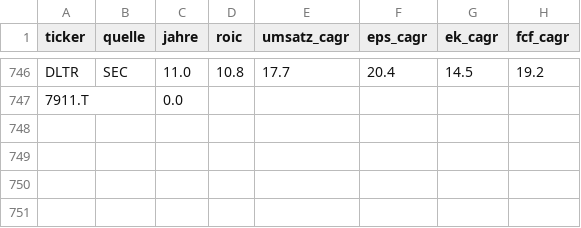
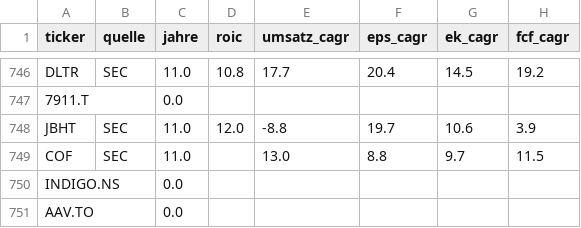
Before and after one commit to JNstocks/screener, a CSV file: daten/grosse5.csv, drawn as a sheet; only a part is shown, gaps mark what is left out.

```diff
--- a/daten/grosse5.csv
+++ b/daten/grosse5.csv
@@ -747 +747,5 @@ DLTR,SEC,11.0,10.8,17.7,20.4,14.5,19.2
 7911.T,,0.0,,,,,
+JBHT,SEC,11.0,12.0,-8.8,19.7,10.6,3.9
+COF,SEC,11.0,,13.0,8.8,9.7,11.5
+INDIGO.NS,,0.0,,,,,
+AAV.TO,,0.0,,,,,
```
Also changed, not shown: daten/kennzahlen.csv, daten/stammdaten.csv, 2 other files.
